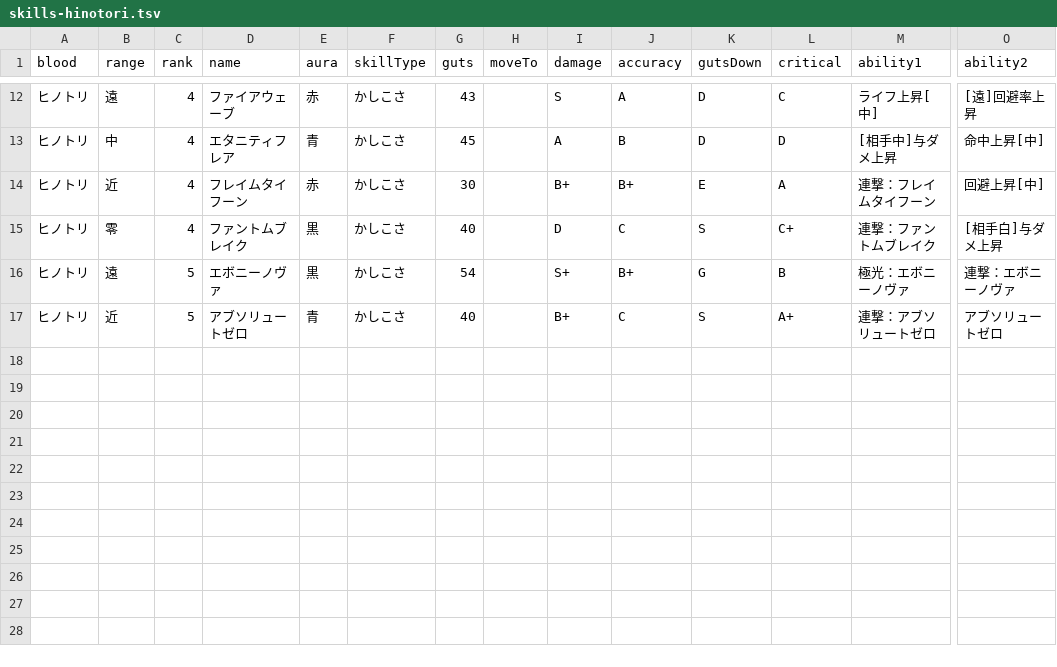
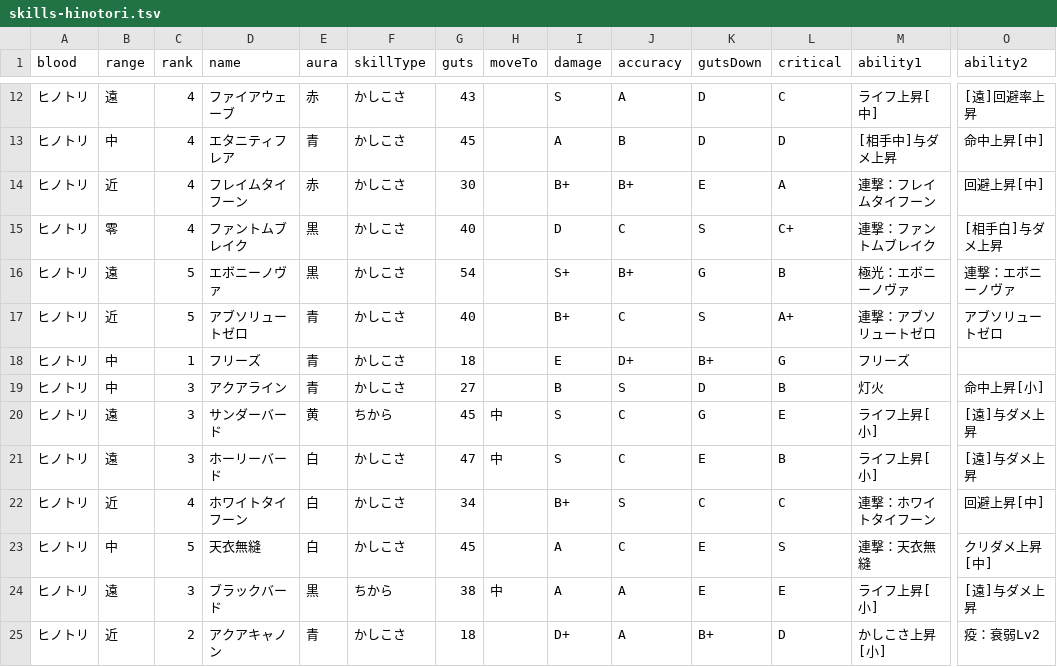
Before and after one commit to oginginlmftv2/line-monster-farm, a TSV file: src/data/_source/skills-hinotori.tsv, drawn as a sheet; only a part is shown, gaps mark what is left out; rows hold the shown columns only; the diff names each change by its address in the sheet, - before the commit and + after, or states it on an @@ line.

```diff
--- a/src/data/_source/skills-hinotori.tsv
+++ b/src/data/_source/skills-hinotori.tsv
+row 18: ヒノトリ | 中 | 1 | フリーズ | 青 | かしこさ | 18 |  | E | D+ | B+ | G | フリーズ
+row 19: ヒノトリ | 中 | 3 | アクアライン | 青 | かしこさ | 27 |  | B | S | D | B | 灯火 | 命中上昇[小]
+row 20: ヒノトリ | 遠 | 3 | サンダーバード | 黄 | ちから | 45 | 中 | S | C | G | E | ライフ上昇[小] | [遠]与ダメ上昇
+row 21: ヒノトリ | 遠 | 3 | ホーリーバード | 白 | かしこさ | 47 | 中 | S | C | E | B | ライフ上昇[小] | [遠]与ダメ上昇
+row 22: ヒノトリ | 近 | 4 | ホワイトタイフーン | 白 | かしこさ | 34 |  | B+ | S | C | C | 連撃：ホワイトタイフーン | 回避上昇[中]
+row 23: ヒノトリ | 中 | 5 | 天衣無縫 | 白 | かしこさ | 45 |  | A | C | E | S | 連撃：天衣無縫 | クリダメ上昇[中]
+row 24: ヒノトリ | 遠 | 3 | ブラックバード | 黒 | ちから | 38 | 中 | A | A | E | E | ライフ上昇[小] | [遠]与ダメ上昇
+row 25: ヒノトリ | 近 | 2 | アクアキャノン | 青 | かしこさ | 18 |  | D+ | A | B+ | D | かしこさ上昇[小] | 疫：衰弱Lv2
```
Also changed, not shown: src/data/_source/skill-abilities.tsv, 37 other files.
